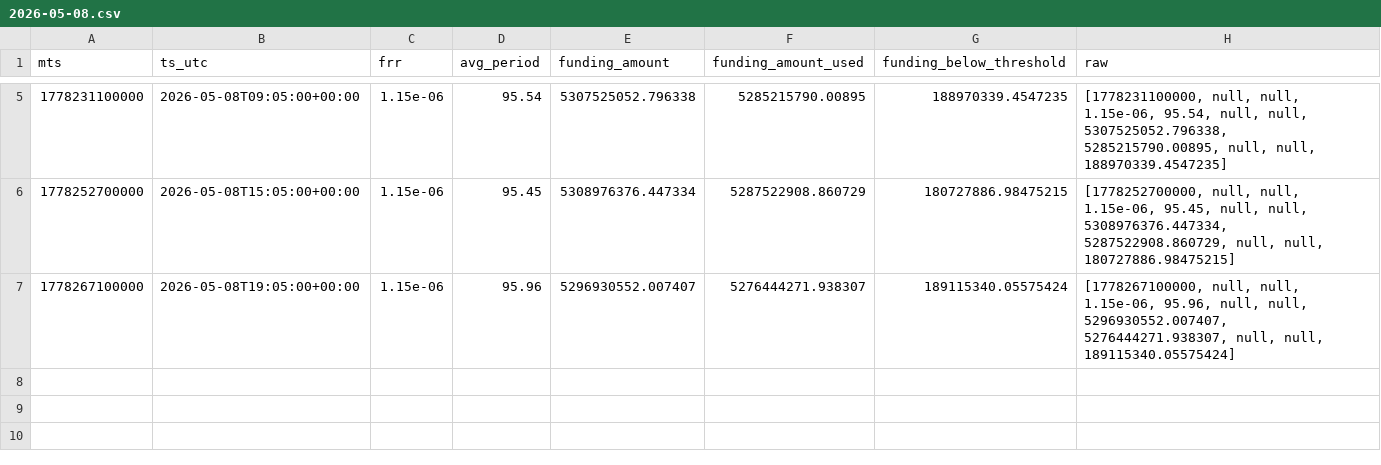
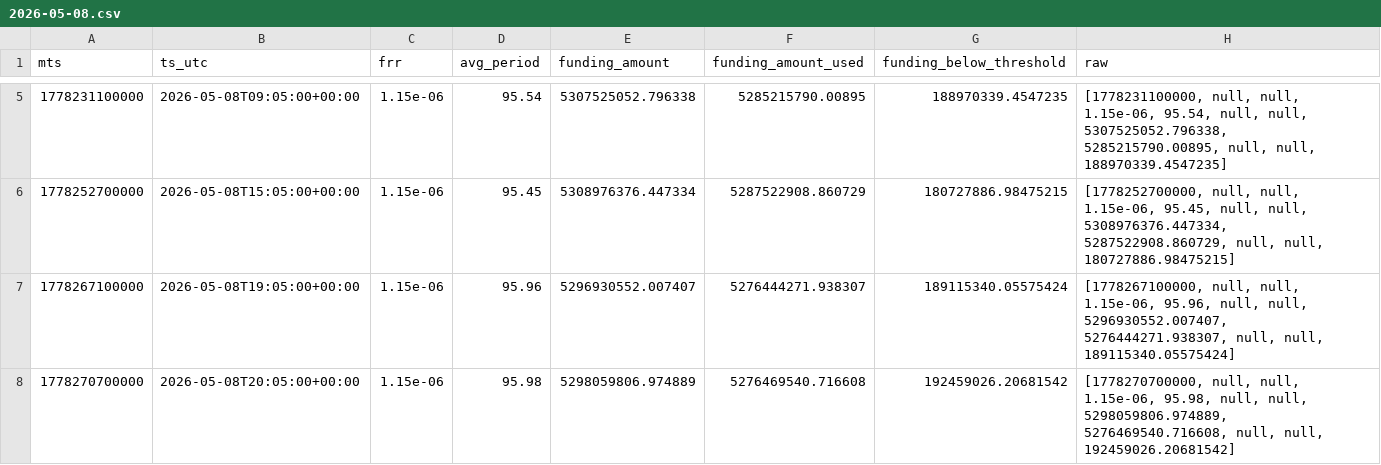
Before and after one commit to aa85192/GT_BIT_DATA, a CSV file: data/funding_stats/fUSD/2026-05-08.csv, drawn as a sheet; only a part is shown, gaps mark what is left out; the diff names each change by its address in the sheet, - before the commit and + after, or states it on an @@ line.

```diff
--- a/data/funding_stats/fUSD/2026-05-08.csv
+++ b/data/funding_stats/fUSD/2026-05-08.csv
+row 8: 1778270700000 | 2026-05-08T20:05:00+00:00 | 1.15e-06 | 95.98 | 5298059806.974889 | 5276469540.716608 | 192459026.20681542 | [1778270700000, null, null, 1.15e-06, 95.98, null, null, 5298059806.974889, 5276469540.716608, null, null, 192459026.20681542]
```
Also changed, not shown: data/candles/fUSD_1m/2026-05-08.csv, 2 other files.
